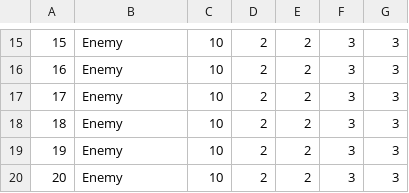
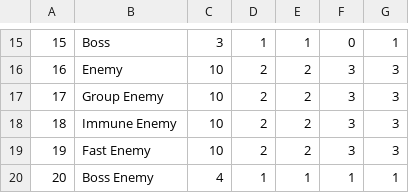
Before and after one commit to CS4474-Team5-2020/TowerDefenceGame, a CSV file: Assets/WaveComposition.csv, drawn as a sheet; only a part is shown, gaps mark what is left out; the diff covers the shown part only.

```diff
--- a/Assets/WaveComposition.csv
+++ b/Assets/WaveComposition.csv
@@ -15,6 +15,6 @@
-15,Enemy,10,2,2,3,3
+15,Boss,3,1,1,0,1
 16,Enemy,10,2,2,3,3
-17,Enemy,10,2,2,3,3
-18,Enemy,10,2,2,3,3
-19,Enemy,10,2,2,3,3
-20,Enemy,10,2,2,3,3
+17,Group Enemy,10,2,2,3,3
+18,Immune Enemy,10,2,2,3,3
+19,Fast Enemy,10,2,2,3,3
+20,Boss Enemy,4,1,1,1,1
```
Also changed, not shown: 28 edited cells elsewhere in this file, 13 other files.
